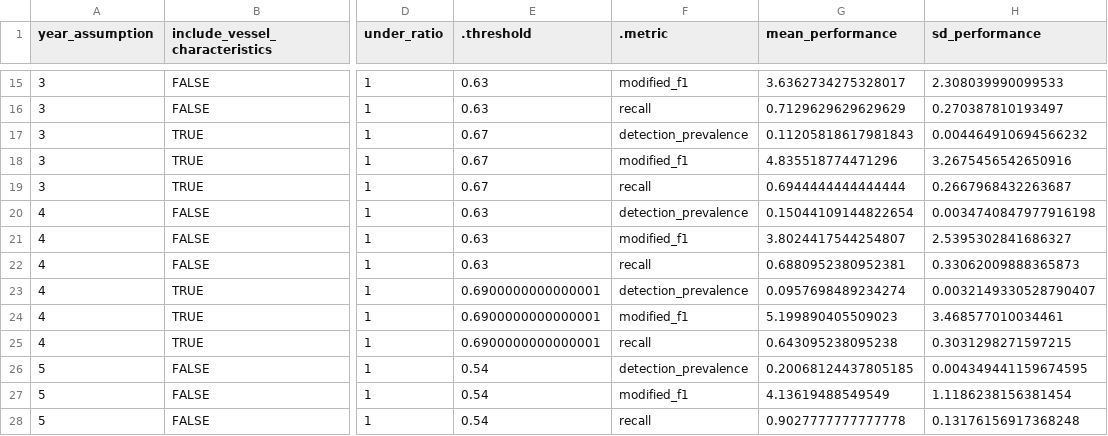
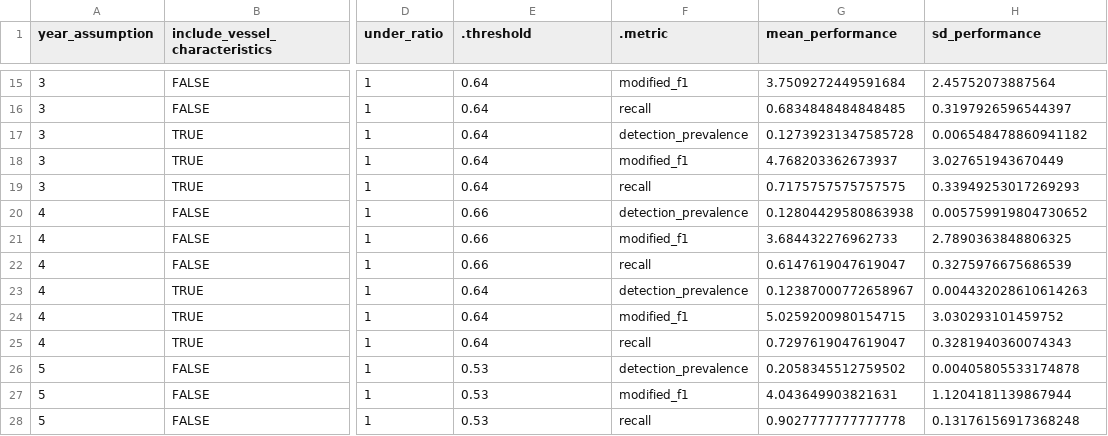
Before and after one commit to emlab-ucsb/slavery-in-fisheries, a CSV file: interim_data/s9_robustness_cv.csv, drawn as a sheet; only a part is shown, gaps mark what is left out; the diff covers the shown part only; the diff names each change by its address in the sheet, - before the commit and + after, or states it on an @@ line.

```diff
--- a/interim_data/s9_robustness_cv.csv
+++ b/interim_data/s9_robustness_cv.csv
-E15:E16 (.threshold): 0.63
+E15:E16 (.threshold): 0.64
-G15 (mean_performance): 3.6362734275328017
+G15 (mean_performance): 3.7509272449591684
-H15 (sd_performance): 2.308039990099533
+H15 (sd_performance): 2.45752073887564
-G16 (mean_performance): 0.7129629629629629
+G16 (mean_performance): 0.6834848484848485
-H16 (sd_performance): 0.270387810193497
+H16 (sd_performance): 0.3197926596544397
-E17:E19 (.threshold): 0.67
+E17:E19 (.threshold): 0.64
-G17 (mean_performance): 0.11205818617981843
+G17 (mean_performance): 0.12739231347585728
-H17 (sd_performance): 0.004464910694566232
+H17 (sd_performance): 0.006548478860941182
-G18 (mean_performance): 4.835518774471296
+G18 (mean_performance): 4.768203362673937
-H18 (sd_performance): 3.2675456542650916
+H18 (sd_performance): 3.027651943670449
-G19 (mean_performance): 0.6944444444444444
+G19 (mean_performance): 0.7175757575757575
-H19 (sd_performance): 0.2667968432263687
+H19 (sd_performance): 0.33949253017269293
-E20:E22 (.threshold): 0.63
+E20:E22 (.threshold): 0.66
-G20 (mean_performance): 0.15044109144822654
+G20 (mean_performance): 0.12804429580863938
-H20 (sd_performance): 0.0034740847977916198
+H20 (sd_performance): 0.005759919804730652
-G21 (mean_performance): 3.8024417544254807
+G21 (mean_performance): 3.684432276962733
-H21 (sd_performance): 2.5395302841686327
+H21 (sd_performance): 2.7890363848806325
-G22 (mean_performance): 0.6880952380952381
+G22 (mean_performance): 0.6147619047619047
-H22 (sd_performance): 0.33062009888365873
+H22 (sd_performance): 0.3275976675686539
-E23:E25 (.threshold): 0.6900000000000001
+E23:E25 (.threshold): 0.64
-G23 (mean_performance): 0.0957698489234274
+G23 (mean_performance): 0.12387000772658967
-H23 (sd_performance): 0.0032149330528790407
+H23 (sd_performance): 0.004432028610614263
-G24 (mean_performance): 5.199890405509023
+G24 (mean_performance): 5.0259200980154715
-H24 (sd_performance): 3.468577010034461
+H24 (sd_performance): 3.030293101459752
-G25 (mean_performance): 0.643095238095238
+G25 (mean_performance): 0.7297619047619047
-H25 (sd_performance): 0.3031298271597215
+H25 (sd_performance): 0.3281940360074343
-E26:E28 (.threshold): 0.54
+E26:E28 (.threshold): 0.53
-G26 (mean_performance): 0.20068124437805185
+G26 (mean_performance): 0.2058345512759502
-H26 (sd_performance): 0.004349441159674595
+H26 (sd_performance): 0.00405805533174878
-G27 (mean_performance): 4.13619488549549
+G27 (mean_performance): 4.043649903821631
-H27 (sd_performance): 1.1186238156381454
+H27 (sd_performance): 1.1204181139867944
```
Also changed, not shown: 62 edited cells elsewhere in this file, interim_data/s6_figure_4_data.csv, interim_data/s7_figure_s3_data.csv, 15 other files.
